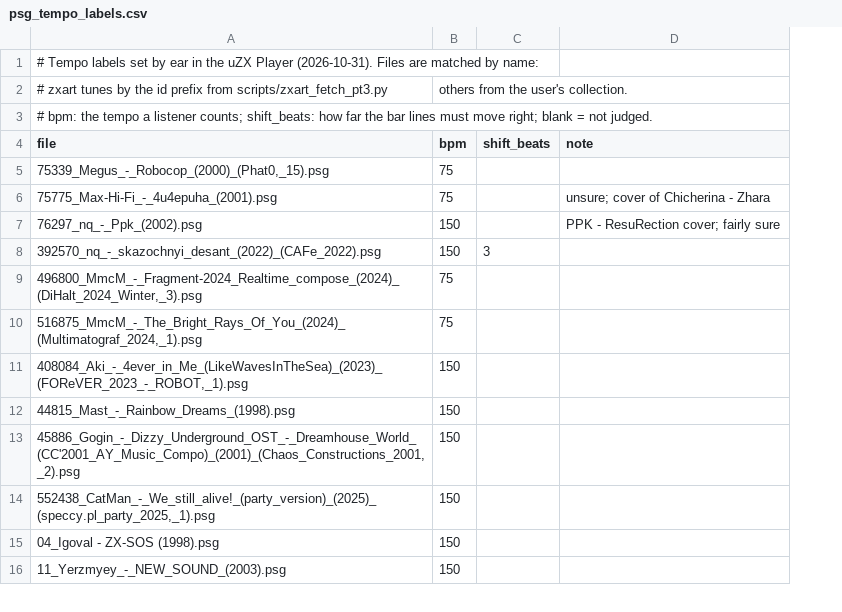
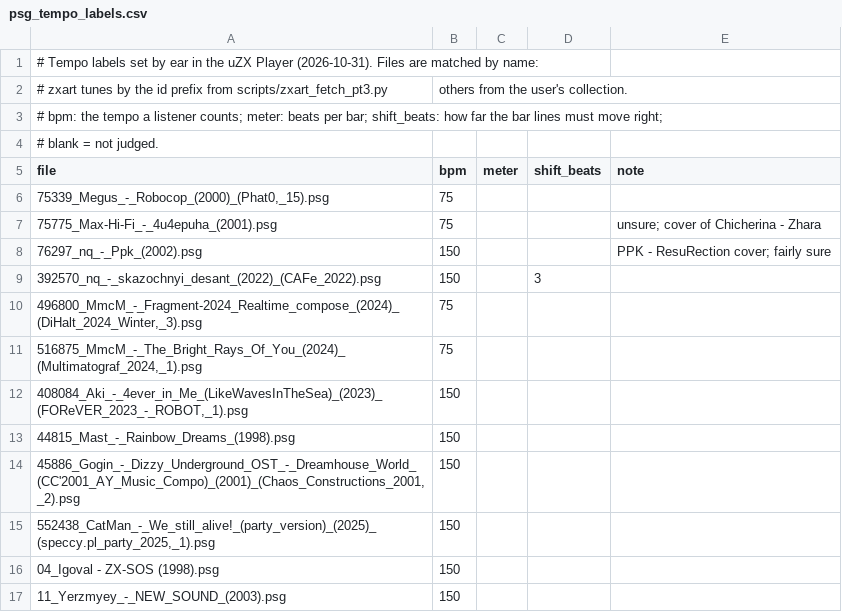
Before and after one commit to Pixel-Matter/uZX, a CSV file: scripts/psg_tempo_labels.csv, drawn as a sheet; only a part is shown; addresses are those after the commit; the diff covers the shown part only; the diff names each change by its address in the sheet, - before the commit and + after, or states it on an @@ line.

Commit message:
Detect grooves, fix meter calls, edit SIG, show the beat as GRV
Grooves: tracker speed tables repeat row lengths every few rows, e.g.
4-4-3-3 or 3-5-3-3 frames (28 frames per beat, 107.14 BPM). The row
model is now a repeating list of 1, 2 or 4 row lengths. Of the grids
that fit about as well as the best one, the coarsest wins, and a swing
or groove never replaces a coarser uniform speed, so stray note starts
inside rows don't split speed-5 tunes into 2-3.

Meter: ear labels showed three false 3/4 calls (KUVO, "It's Raining",
"Spectrumizer"); checking accents at the beat length, not the row
group, gets all 13 labelled meters right.

GRV: the grid pattern set on import groups rows four to a beat (three
or five where the beat divides that way), so 4-3-3-3 rows show as
7 6 7 6 instead of one group per row. The transport readout is labelled
GRV (was DIV) and documented in the user guide.

SIG: the time signature readout is editable ("3/4", "6/8", or a bare
numerator). PsgTiming::setTimeSig keeps PSG clips sounding at the same
times: a denominator change scales frames per beat, frame indices are
never touched.

Labels now hold 43 tempos and 13 meters; the detector matches 39 and 13.
The four tempo misses are 150 vs 75 BPM choices.

```diff
--- a/scripts/psg_tempo_labels.csv
+++ b/scripts/psg_tempo_labels.csv
+column C (meter), empty
-A3 (file): …listener counts; shift_beats: how far the bar lines must move right; blank = not judged.
+A3 (file): …listener counts; meter: beats per bar; shift_beats: how far the bar lines must move right;
+row 4: # blank = not judged.
```
Also changed, not shown: 27 added rows elsewhere in this file, 14 other files.
